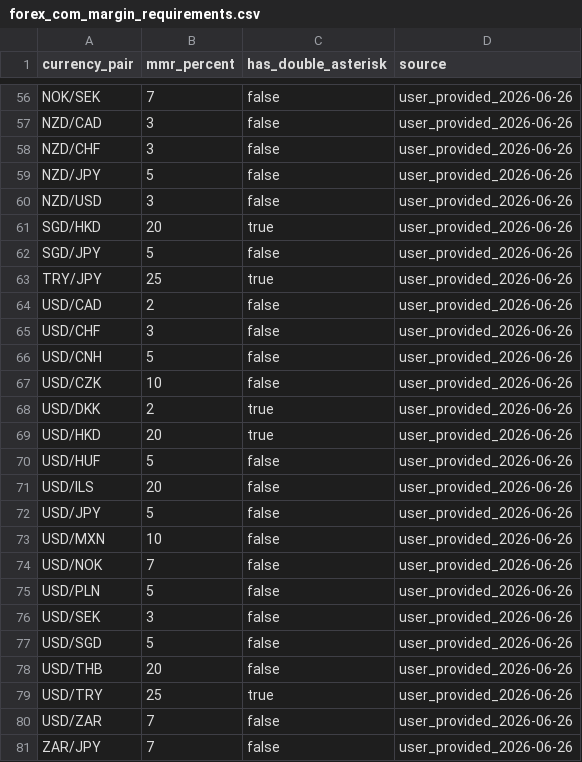
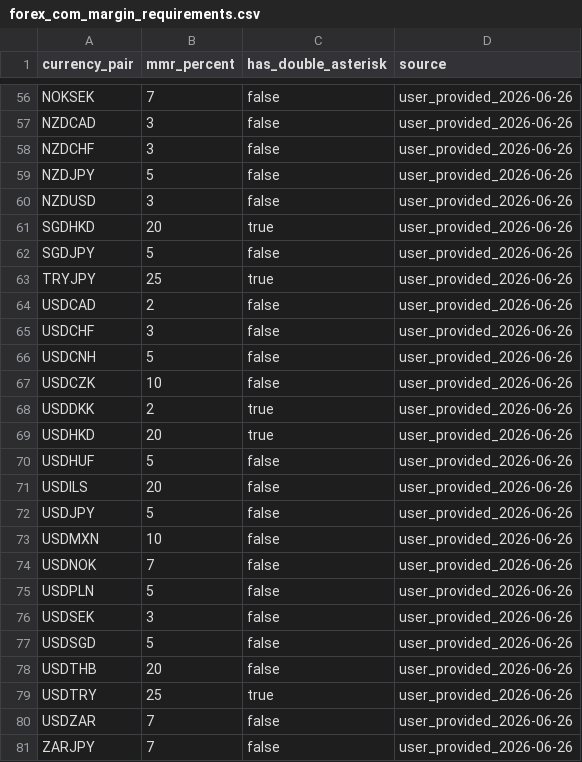
Before and after one commit to jsoto060/mt5-portfolio-analyzer, a CSV file: data/reference/forex_com_margin_requirements.csv, drawn as a sheet; only a part is shown, gaps mark what is left out; the diff covers the shown part only; the diff names each change by its address in the sheet, - before the commit and + after, or states it on an @@ line.

```diff
--- a/data/reference/forex_com_margin_requirements.csv
+++ b/data/reference/forex_com_margin_requirements.csv
-A56 (currency_pair): NOK/SEK
+A56 (currency_pair): NOKSEK
-A57 (currency_pair): NZD/CAD
+A57 (currency_pair): NZDCAD
-A58 (currency_pair): NZD/CHF
+A58 (currency_pair): NZDCHF
-A59 (currency_pair): NZD/JPY
+A59 (currency_pair): NZDJPY
-A60 (currency_pair): NZD/USD
+A60 (currency_pair): NZDUSD
-A61 (currency_pair): SGD/HKD
+A61 (currency_pair): SGDHKD
-A62 (currency_pair): SGD/JPY
+A62 (currency_pair): SGDJPY
-A63 (currency_pair): TRY/JPY
+A63 (currency_pair): TRYJPY
-A64 (currency_pair): USD/CAD
+A64 (currency_pair): USDCAD
-A65 (currency_pair): USD/CHF
+A65 (currency_pair): USDCHF
-A66 (currency_pair): USD/CNH
+A66 (currency_pair): USDCNH
-A67 (currency_pair): USD/CZK
+A67 (currency_pair): USDCZK
-A68 (currency_pair): USD/DKK
+A68 (currency_pair): USDDKK
-A69 (currency_pair): USD/HKD
+A69 (currency_pair): USDHKD
-A70 (currency_pair): USD/HUF
+A70 (currency_pair): USDHUF
-A71 (currency_pair): USD/ILS
+A71 (currency_pair): USDILS
-A72 (currency_pair): USD/JPY
+A72 (currency_pair): USDJPY
-A73 (currency_pair): USD/MXN
+A73 (currency_pair): USDMXN
-A74 (currency_pair): USD/NOK
+A74 (currency_pair): USDNOK
-A75 (currency_pair): USD/PLN
+A75 (currency_pair): USDPLN
-A76 (currency_pair): USD/SEK
+A76 (currency_pair): USDSEK
-A77 (currency_pair): USD/SGD
+A77 (currency_pair): USDSGD
-A78 (currency_pair): USD/THB
+A78 (currency_pair): USDTHB
-A79 (currency_pair): USD/TRY
+A79 (currency_pair): USDTRY
-A80 (currency_pair): USD/ZAR
+A80 (currency_pair): USDZAR
-A81 (currency_pair): ZAR/JPY
+A81 (currency_pair): ZARJPY
```
Also changed, not shown: 54 edited cells elsewhere in this file, output/summary.csv, 6 other files.
